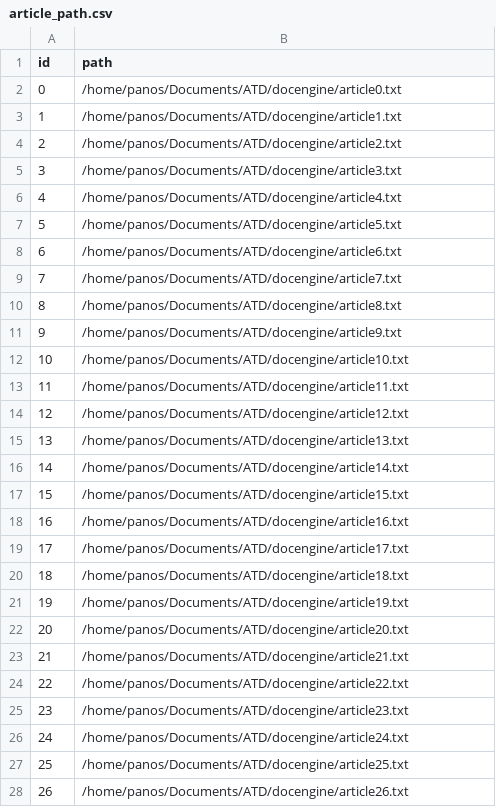
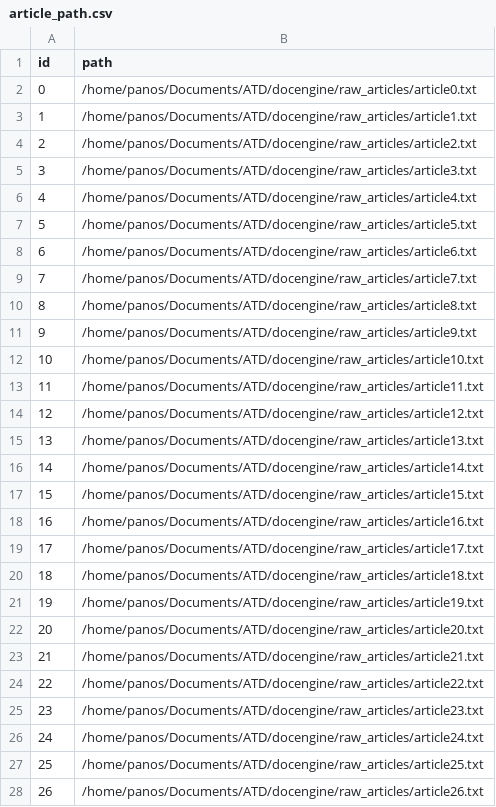
Before and after one commit to androidDev18026/ATD, a CSV file: article_path.csv, drawn as a sheet; only a part is shown; the diff covers the shown part only.

Commit message:
fix path

```diff
--- a/article_path.csv
+++ b/article_path.csv
@@ -1,28 +1,28 @@
 id,path
-0,/home/panos/Documents/ATD/docengine/article0.txt
-1,/home/panos/Documents/ATD/docengine/article1.txt
-2,/home/panos/Documents/ATD/docengine/article2.txt
-3,/home/panos/Documents/ATD/docengine/article3.txt
-4,/home/panos/Documents/ATD/docengine/article4.txt
-5,/home/panos/Documents/ATD/docengine/article5.txt
-6,/home/panos/Documents/ATD/docengine/article6.txt
-7,/home/panos/Documents/ATD/docengine/article7.txt
-8,/home/panos/Documents/ATD/docengine/article8.txt
-9,/home/panos/Documents/ATD/docengine/article9.txt
-10,/home/panos/Documents/ATD/docengine/article10.txt
-11,/home/panos/Documents/ATD/docengine/article11.txt
-12,/home/panos/Documents/ATD/docengine/article12.txt
-13,/home/panos/Documents/ATD/docengine/article13.txt
-14,/home/panos/Documents/ATD/docengine/article14.txt
-15,/home/panos/Documents/ATD/docengine/article15.txt
-16,/home/panos/Documents/ATD/docengine/article16.txt
-17,/home/panos/Documents/ATD/docengine/article17.txt
-18,/home/panos/Documents/ATD/docengine/article18.txt
-19,/home/panos/Documents/ATD/docengine/article19.txt
-20,/home/panos/Documents/ATD/docengine/article20.txt
-21,/home/panos/Documents/ATD/docengine/article21.txt
-22,/home/panos/Documents/ATD/docengine/article22.txt
-23,/home/panos/Documents/ATD/docengine/article23.txt
-24,/home/panos/Documents/ATD/docengine/article24.txt
-25,/home/panos/Documents/ATD/docengine/article25.txt
-26,/home/panos/Documents/ATD/docengine/article26.txt
+0,/home/panos/Documents/ATD/docengine/raw_articles/article0.txt
+1,/home/panos/Documents/ATD/docengine/raw_articles/article1.txt
+2,/home/panos/Documents/ATD/docengine/raw_articles/article2.txt
+3,/home/panos/Documents/ATD/docengine/raw_articles/article3.txt
+4,/home/panos/Documents/ATD/docengine/raw_articles/article4.txt
+5,/home/panos/Documents/ATD/docengine/raw_articles/article5.txt
+6,/home/panos/Documents/ATD/docengine/raw_articles/article6.txt
+7,/home/panos/Documents/ATD/docengine/raw_articles/article7.txt
+8,/home/panos/Documents/ATD/docengine/raw_articles/article8.txt
+9,/home/panos/Documents/ATD/docengine/raw_articles/article9.txt
+10,/home/panos/Documents/ATD/docengine/raw_articles/article10.txt
+11,/home/panos/Documents/ATD/docengine/raw_articles/article11.txt
+12,/home/panos/Documents/ATD/docengine/raw_articles/article12.txt
+13,/home/panos/Documents/ATD/docengine/raw_articles/article13.txt
+14,/home/panos/Documents/ATD/docengine/raw_articles/article14.txt
+15,/home/panos/Documents/ATD/docengine/raw_articles/article15.txt
+16,/home/panos/Documents/ATD/docengine/raw_articles/article16.txt
+17,/home/panos/Documents/ATD/docengine/raw_articles/article17.txt
+18,/home/panos/Documents/ATD/docengine/raw_articles/article18.txt
+19,/home/panos/Documents/ATD/docengine/raw_articles/article19.txt
+20,/home/panos/Documents/ATD/docengine/raw_articles/article20.txt
+21,/home/panos/Documents/ATD/docengine/raw_articles/article21.txt
+22,/home/panos/Documents/ATD/docengine/raw_articles/article22.txt
+23,/home/panos/Documents/ATD/docengine/raw_articles/article23.txt
+24,/home/panos/Documents/ATD/docengine/raw_articles/article24.txt
+25,/home/panos/Documents/ATD/docengine/raw_articles/article25.txt
+26,/home/panos/Documents/ATD/docengine/raw_articles/article26.txt
```
Also changed, not shown: 140 edited cells elsewhere in this file, 1 other file.
